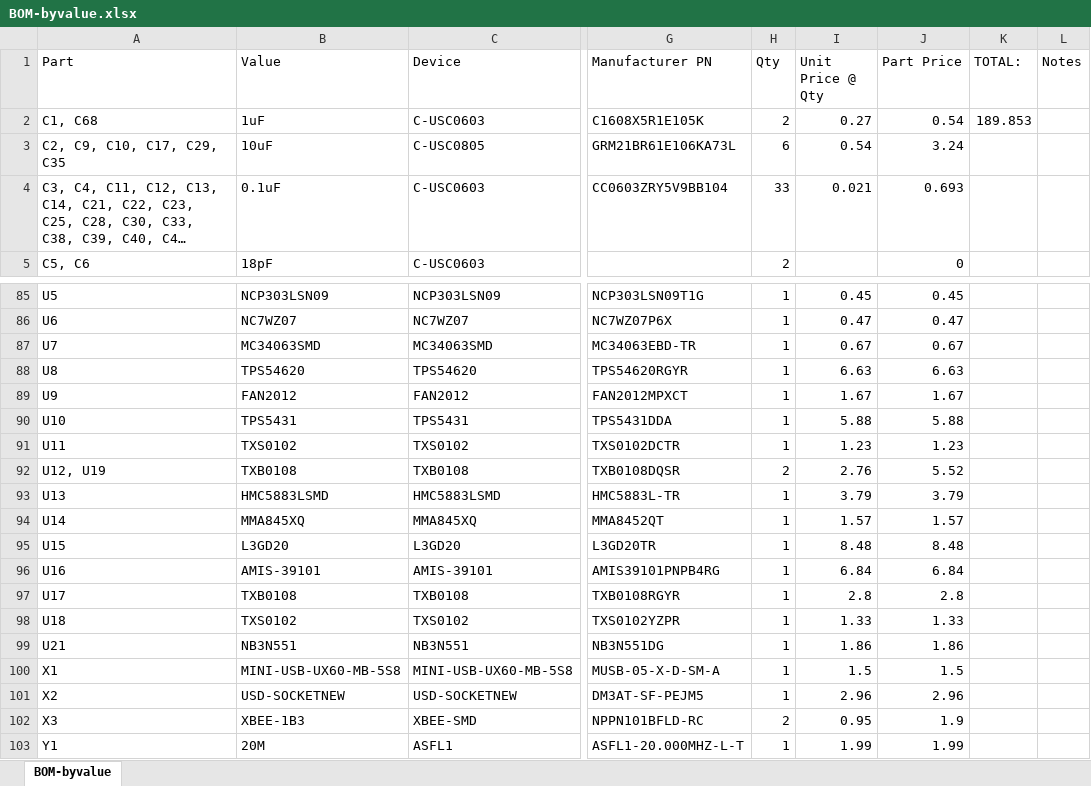
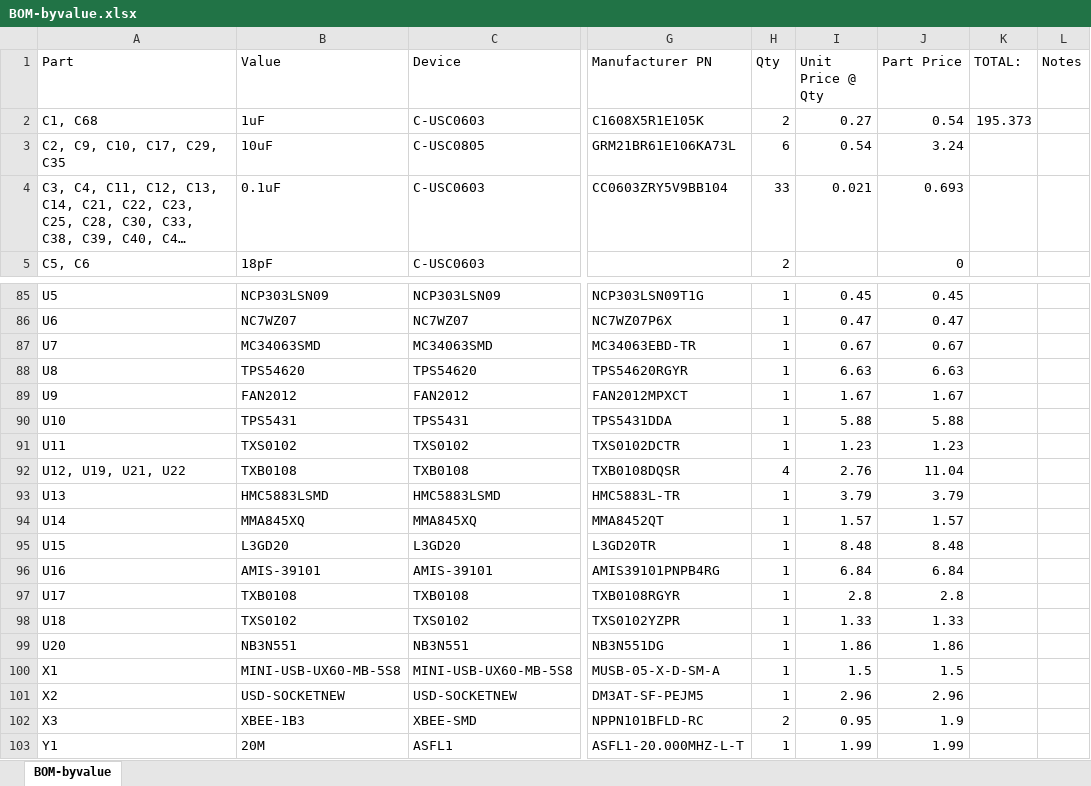
Before and after one commit to jbaker0428/Unified-Robotics-Development-Board, an Excel workbook: Documentation/BOM-byvalue.xlsx, sheet BOM-byvalue, drawn as a sheet; only a part is shown, gaps mark what is left out; long unchanged cells end in …; values as stored, in another font and other column widths than the file's, no borders; the diff names each change by its address in the sheet, - before the commit and + after, or states it on an @@ line.

```diff
--- a/Documentation/BOM-byvalue.xlsx (sheet BOM-byvalue)
+++ b/Documentation/BOM-byvalue.xlsx (sheet BOM-byvalue)
-K2 (TOTAL:): 189.853
+K2 (TOTAL:): 195.373
-A92 (Part): U12, U19
+A92 (Part): U12, U19, U21, U22
-H92 (Qty): 2
+H92 (Qty): 4
-J92 (Part Price): 5.52
+J92 (Part Price): 11.04
-A99 (Part): U21
+A99 (Part): U20
```
Also changed, not shown: 2 other files.
